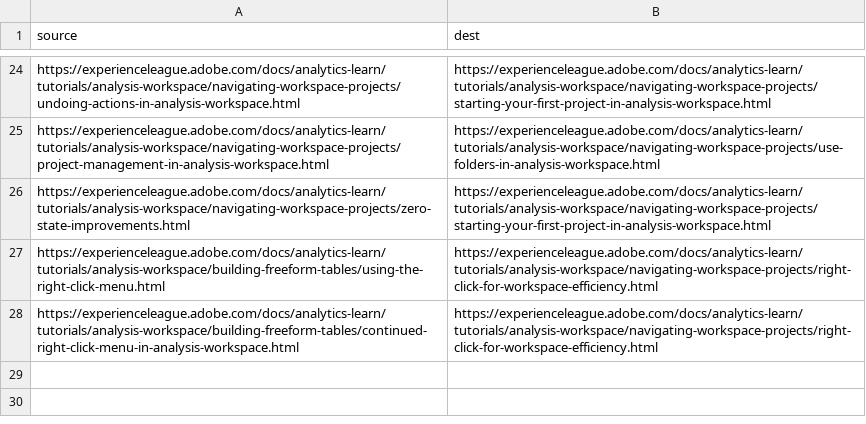
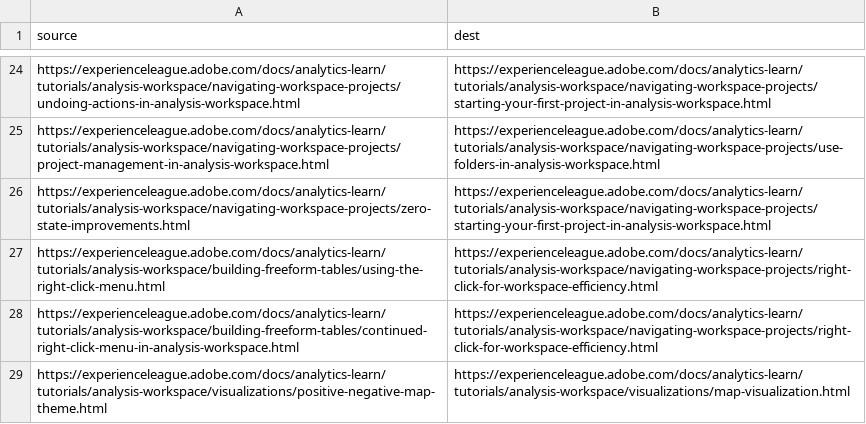
Before and after one commit to AdobeDocs/analytics-learn.es-ES, a CSV file: redirects.csv, drawn as a sheet; only a part is shown, gaps mark what is left out.

Commit message:
Sync non localizable files for core commit aa021e05ab40c784fd174f83adc603541fc57026

```diff
--- a/redirects.csv
+++ b/redirects.csv
@@ -28 +28,2 @@ https://experienceleague.adobe.com/docs/analytics-learn/tutorials/analysis-works
 https://experienceleague.adobe.com/docs/analytics-learn/tutorials/analysis-workspace/building-freeform-tables/continued-right-click-menu-in-analysis-workspace.html,https://experienceleague.adobe.com/docs/analytics-learn/tutorials/analysis-workspace/navigating-workspace-projects/right-click-for-workspace-efficiency.html
+https://experienceleague.adobe.com/docs/analytics-learn/tutorials/analysis-workspace/visualizations/positive-negative-map-theme.html,https://experienceleague.adobe.com/docs/analytics-learn/tutorials/analysis-workspace/visualizations/map-visualization.html
```
